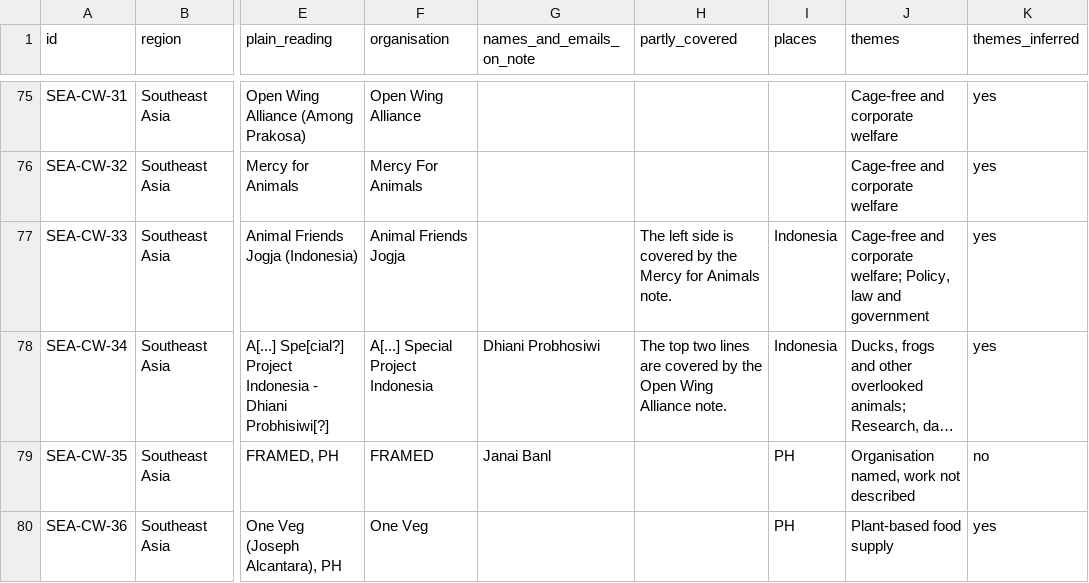
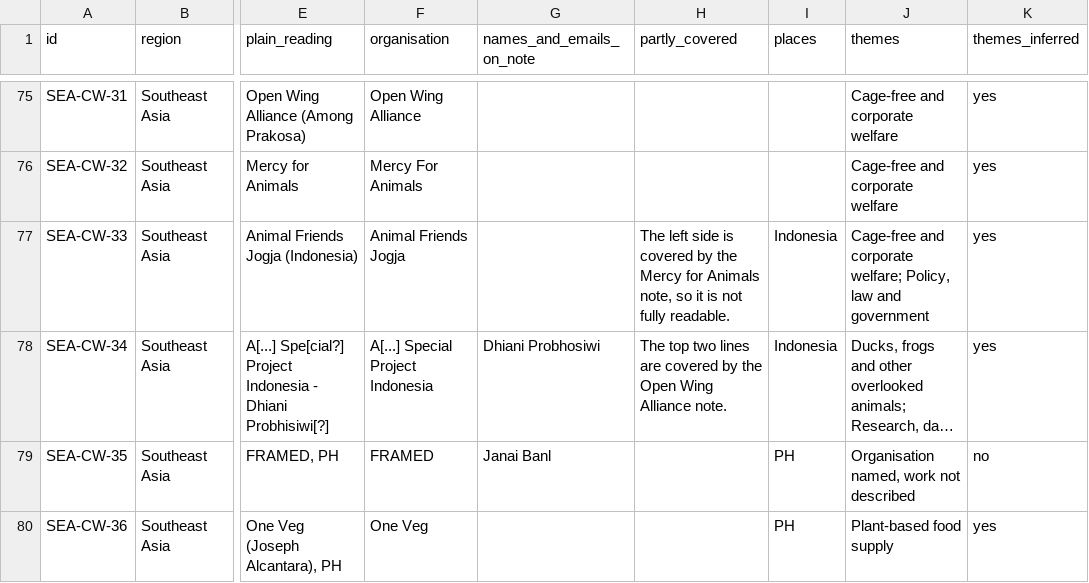
Before and after one commit to LarytheLord/LarytheLord.github.io, a CSV file: asia-movement-map/notes.csv, drawn as a sheet; only a part is shown, gaps mark what is left out; long unchanged cells end in …; the diff names each change by its address in the sheet, - before the commit and + after, or states it on an @@ line.

Commit message:
Asia movement map: SEA-CW-33 not fully readable, satellite note attached to Eyes on Asia note

```diff
--- a/asia-movement-map/notes.csv
+++ b/asia-movement-map/notes.csv
-H77 (partly_covered): …for Animals note.
+H77 (partly_covered): …for Animals note, so it is not fully readable.
```
Also changed, not shown: 1 other file.
